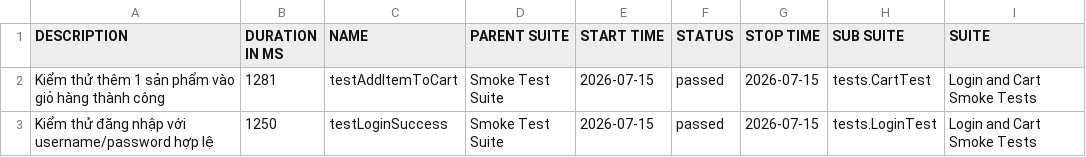
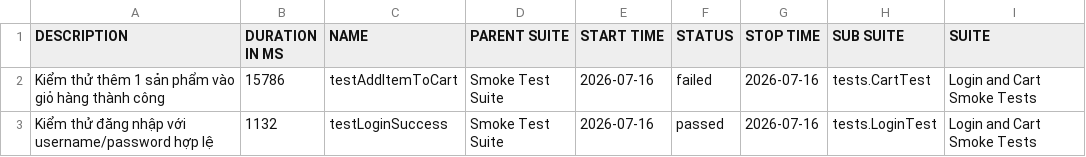
Before and after one commit to tranleanhdai/selenium-framework, a CSV file: data/suites.csv, drawn as a sheet; only a part is shown; the diff names each change by its address in the sheet, - before the commit and + after, or states it on an @@ line.

```diff
--- a/data/suites.csv
+++ b/data/suites.csv
-B2 (DURATION IN MS): 1281
+B2 (DURATION IN MS): 15786
-E2:E3 (START TIME): 2026-07-15
+E2:E3 (START TIME): 2026-07-16
-F2 (STATUS): passed
+F2 (STATUS): failed
-G2:G3 (STOP TIME): 2026-07-15
+G2:G3 (STOP TIME): 2026-07-16
-B3 (DURATION IN MS): 1250
+B3 (DURATION IN MS): 1132
```
Also changed, not shown: 37 other files.
